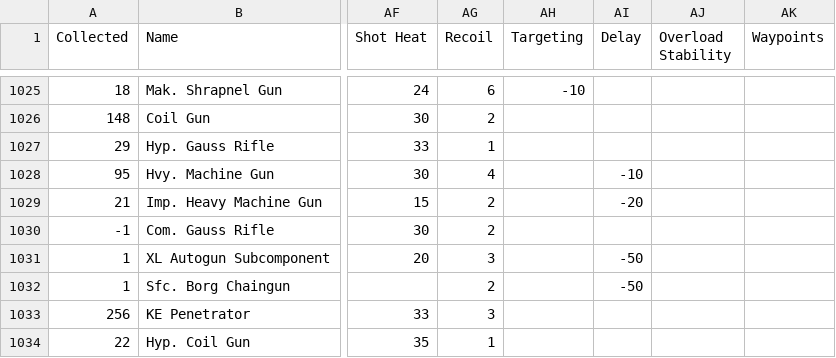
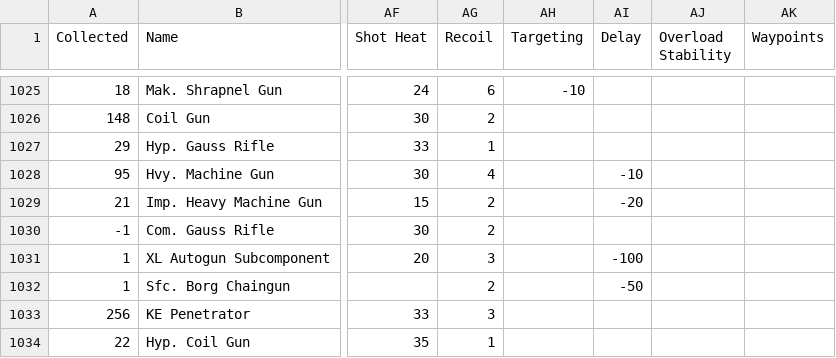
Before and after one commit to noemica/cog-minder, a CSV file: utils/gallery_export.csv, drawn as a sheet; only a part is shown, gaps mark what is left out; the diff covers the shown part only; the diff names each change by its address in the sheet, - before the commit and + after, or states it on an @@ line.

Commit message:
Item stat updates for Beta 17.1

```diff
--- a/utils/gallery_export.csv
+++ b/utils/gallery_export.csv
-AI1031 (Delay): -50
+AI1031 (Delay): -100
```
Also changed, not shown: 23 edited cells elsewhere in this file.
